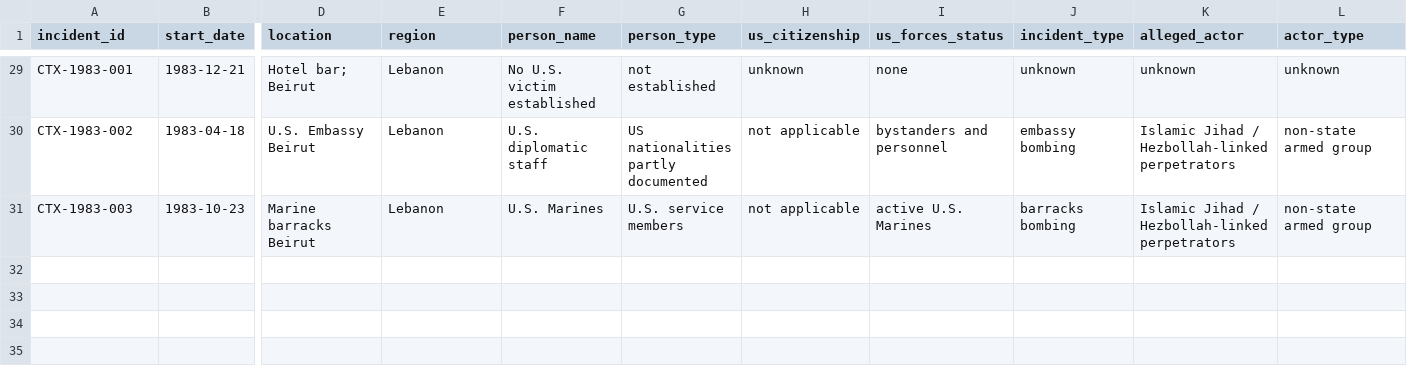
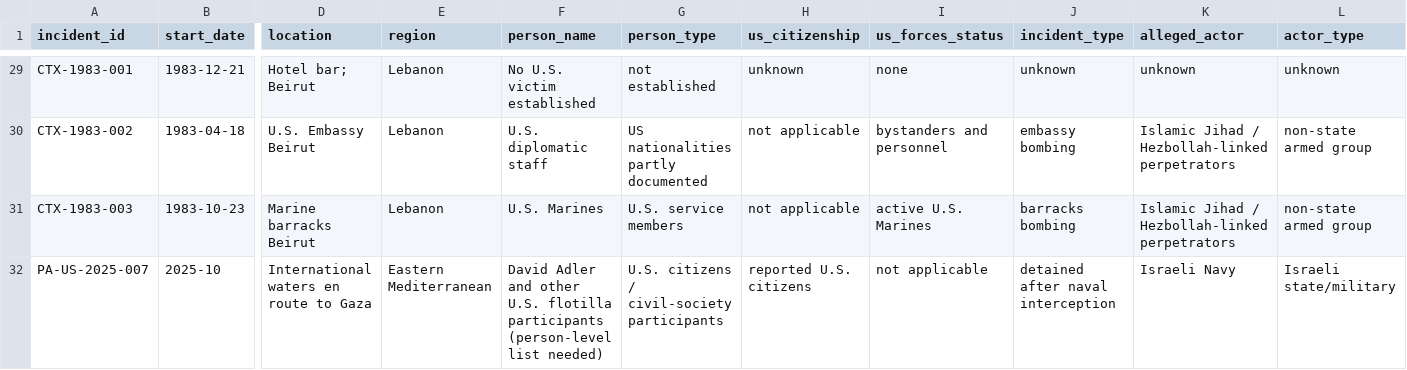
Before and after one commit to pskeffington/war_crimes_palestine_compiler, a CSV file: data/incidents.csv, drawn as a sheet; only a part is shown, gaps mark what is left out; rows hold the shown columns only; the diff names each change by its address in the sheet, - before the commit and + after, or states it on an @@ line.

Commit message:
Add grouped flotilla detention research lead

```diff
--- a/data/incidents.csv
+++ b/data/incidents.csv
+row 32: PA-US-2025-007 | 2025-10 | International waters en route to Gaza | Eastern Mediterranean | David Adler and other U.S. flotilla participants (person-level list needed) | U.S. citizens / civil-society participants | reported U.S. citizens | not applicable | detained after naval interception | Israeli Navy | Israeli state/military
```
